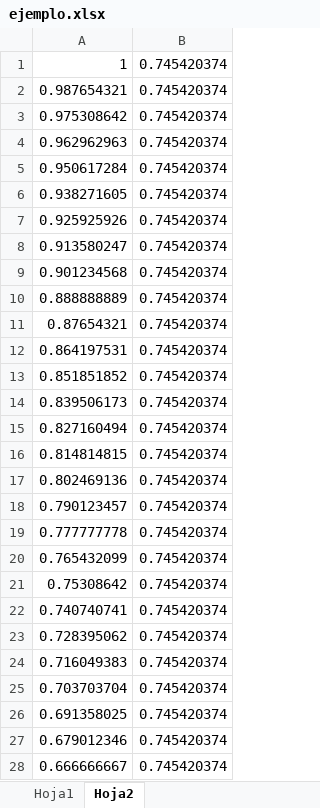
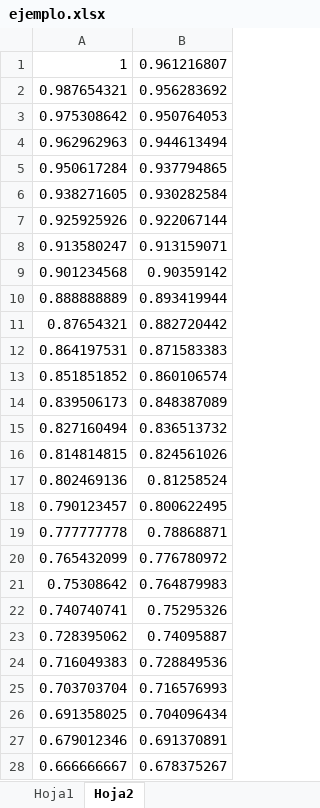
Before and after one commit to Macover/PerceptronMulticapa, an Excel workbook: PerceptronMulticapa/bin/Debug/ejemplo.xlsx, sheet Hoja2, drawn as a sheet; only a part is shown; values as stored, in another font and other column widths than the file's, no borders; charts and pictures not drawn; the diff covers the shown part only; the diff names each change by its address in the sheet, - before the commit and + after, or states it on an @@ line.

```diff
--- a/PerceptronMulticapa/bin/Debug/ejemplo.xlsx (sheet Hoja2)
+++ b/PerceptronMulticapa/bin/Debug/ejemplo.xlsx (sheet Hoja2)
-B1: 0.745420374
+B1: 0.961216807
-B2: 0.745420374
+B2: 0.956283692
-B3: 0.745420374
+B3: 0.950764053
-B4: 0.745420374
+B4: 0.944613494
-B5: 0.745420374
+B5: 0.937794865
-B6: 0.745420374
+B6: 0.930282584
-B7: 0.745420374
+B7: 0.922067144
-B8: 0.745420374
+B8: 0.913159071
-B9: 0.745420374
+B9: 0.90359142
-B10: 0.745420374
+B10: 0.893419944
-B11: 0.745420374
+B11: 0.882720442
-B12: 0.745420374
+B12: 0.871583383
-B13: 0.745420374
+B13: 0.860106574
-B14: 0.745420374
+B14: 0.848387089
-B15: 0.745420374
+B15: 0.836513732
-B16: 0.745420374
+B16: 0.824561026
-B17: 0.745420374
+B17: 0.81258524
-B18: 0.745420374
+B18: 0.800622495
-B19: 0.745420374
+B19: 0.78868871
-B20: 0.745420374
+B20: 0.776780972
-B21: 0.745420374
+B21: 0.764879983
-B22: 0.745420374
+B22: 0.75295326
-B23: 0.745420374
+B23: 0.74095887
-B24: 0.745420374
+B24: 0.728849536
-B25: 0.745420374
+B25: 0.716576993
-B26: 0.745420374
+B26: 0.704096434
-B27: 0.745420374
+B27: 0.691370891
-B28: 0.745420374
+B28: 0.678375267
```
Also changed, not shown: 172 edited cells elsewhere in this sheet, charts or pictures, 5 other files.
